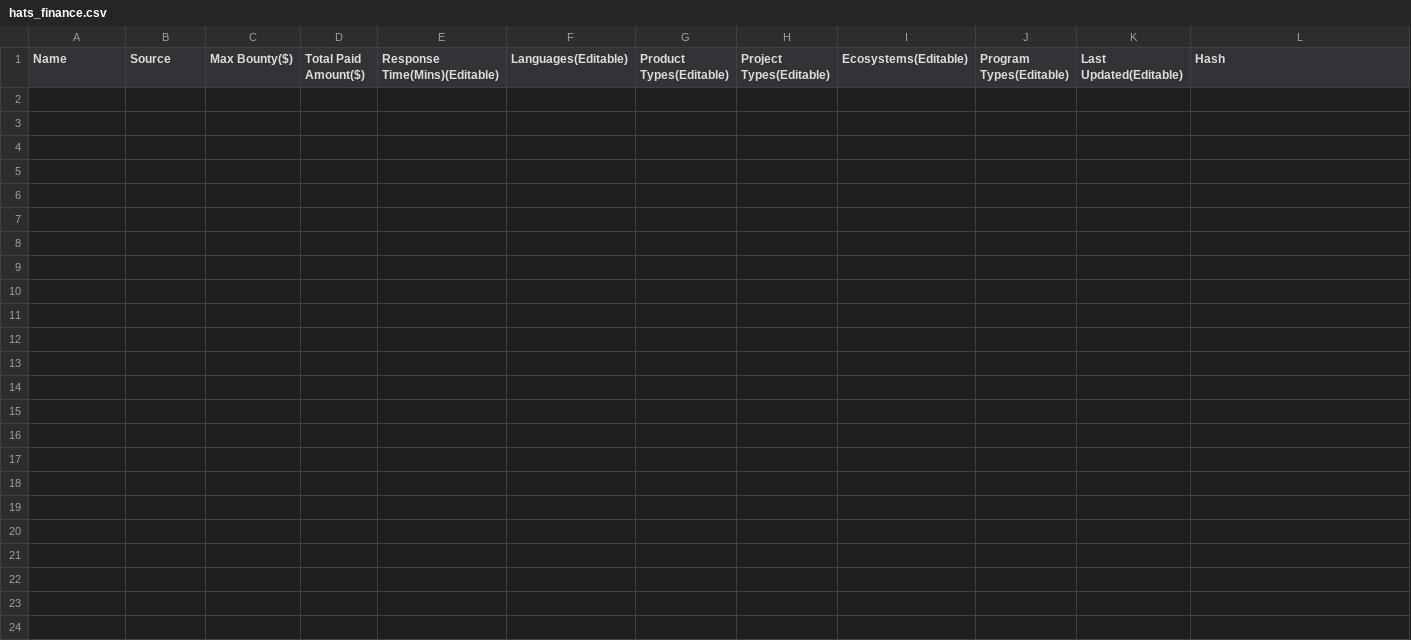
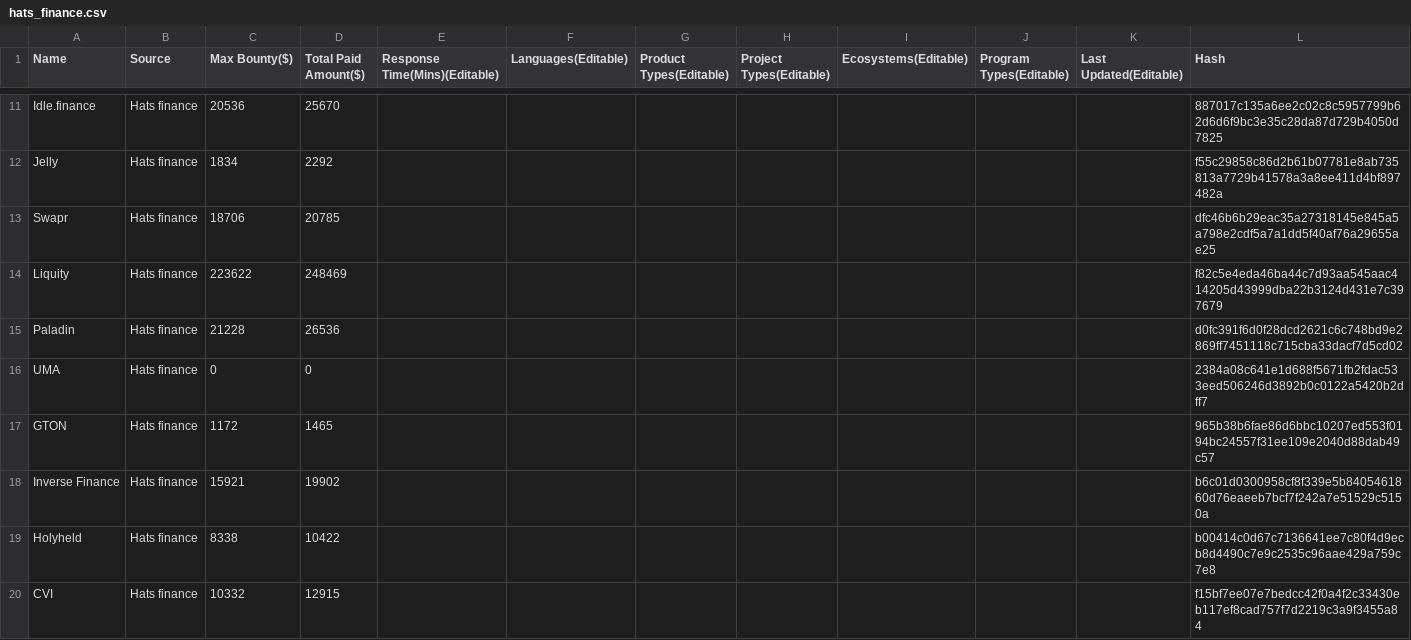
Before and after one commit to solodit/solodit_content, a CSV file: bug_bounties/hats_finance.csv, drawn as a sheet; only a part is shown, gaps mark what is left out; the diff covers the shown part only.

Commit message:
Refersh bug bounties

```diff
--- a/bug_bounties/hats_finance.csv
+++ b/bug_bounties/hats_finance.csv
@@ -0,0 +11,10 @@
+Idle.finance,Hats finance,20536,25670,,"","","","","",,887017c135a6ee2c02c8c5957799b62d6d6f9bc3e35c28da87d729b4050d7825
+Jelly,Hats finance,1834,2292,,"","","","","",,f55c29858c86d2b61b07781e8ab735813a7729b41578a3a8ee411d4bf897482a
+Swapr,Hats finance,18706,20785,,"","","","","",,dfc46b6b29eac35a27318145e845a5a798e2cdf5a7a1dd5f40af76a29655ae25
+Liquity,Hats finance,223622,248469,,"","","","","",,f82c5e4eda46ba44c7d93aa545aac414205d43999dba22b3124d431e7c397679
+Paladin,Hats finance,21228,26536,,"","","","","",,d0fc391f6d0f28dcd2621c6c748bd9e2869ff7451118c715cba33dacf7d5cd02
+UMA,Hats finance,0,0,,"","","","","",,2384a08c641e1d688f5671fb2fdac533eed506246d3892b0c0122a5420b2dff7
+GTON,Hats finance,1172,1465,,"","","","","",,965b38b6fae86d6bbc10207ed553f0194bc24557f31ee109e2040d88dab49c57
+Inverse Finance,Hats finance,15921,19902,,"","","","","",,b6c01d0300958cf8f339e5b8405461860d76eaeeb7bcf7f242a7e51529c5150a
+Holyheld,Hats finance,8338,10422,,"","","","","",,b00414c0d67c7136641ee7c80f4d9ecb8d4490c7e9c2535c96aae429a759c7e8
+CVI,Hats finance,10332,12915,,"","","","","",,f15bf7ee07e7bedcc42f0a4f2c33430eb117ef8cad757f7d2219c3a9f3455a84
```
Also changed, not shown: 25 added rows elsewhere in this file, bug_bounties/immunefi.csv.
